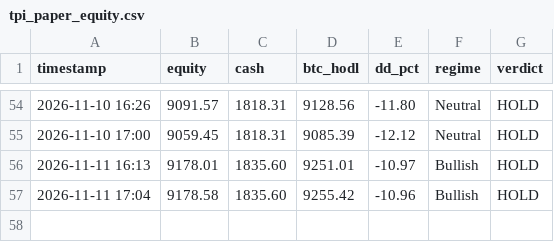
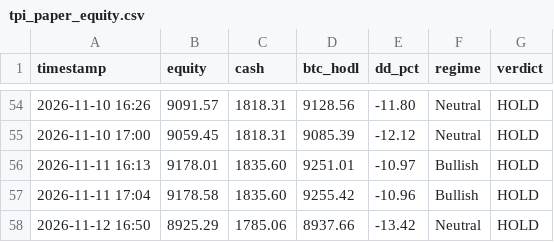
Before and after one commit to jwavez/tpi-dashboard, a CSV file: tpi_paper_equity.csv, drawn as a sheet; only a part is shown, gaps mark what is left out.

```diff
--- a/tpi_paper_equity.csv
+++ b/tpi_paper_equity.csv
@@ -57 +57,2 @@ timestamp,equity,cash,btc_hodl,dd_pct,regime,verdict
 2026-11-11 17:04,9178.58,1835.60,9255.42,-10.96,Bullish,HOLD
+2026-11-12 16:50,8925.29,1785.06,8937.66,-13.42,Neutral,HOLD
```
Also changed, not shown: tpi_paper_trades.csv, 3 other files.
